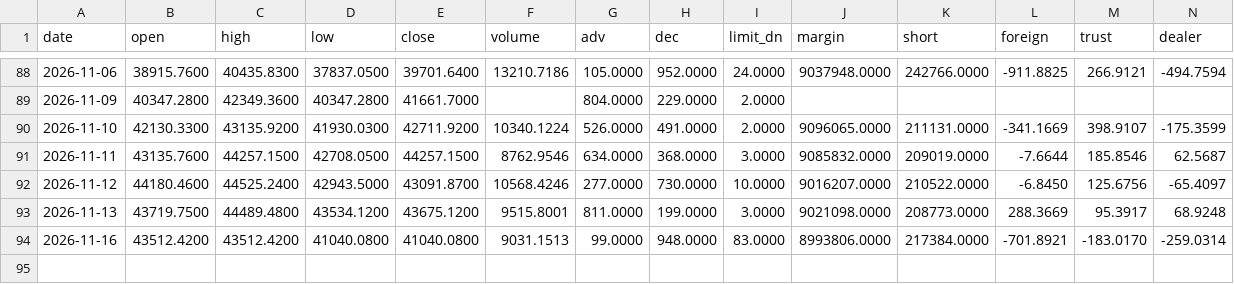
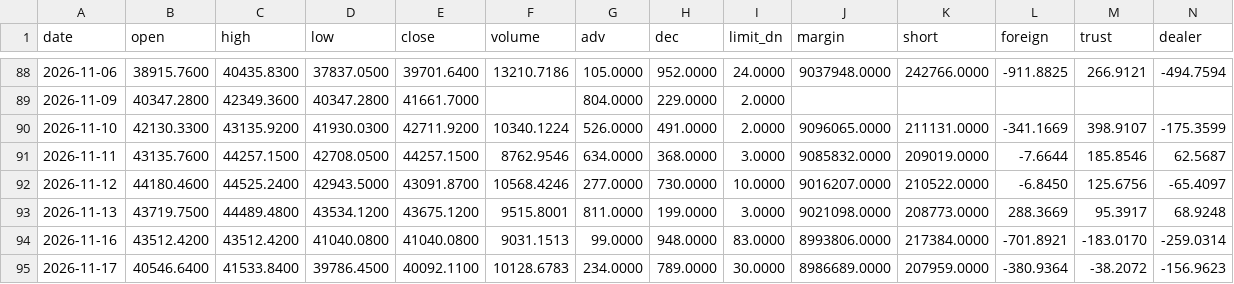
Before and after one commit to labr999/taiwan-bottom-index, a CSV file: data/history.csv, drawn as a sheet; only a part is shown, gaps mark what is left out; rows hold the shown columns only; the diff names each change by its address in the sheet, - before the commit and + after, or states it on an @@ line.

```diff
--- a/data/history.csv
+++ b/data/history.csv
+row 95: 2026-11-17 | 40546.6400 | 41533.8400 | 39786.4500 | 40092.1100 | 10128.6783 | 234.0000 | 789.0000 | 30.0000 | 8986689.0000 | 207959.0000 | -380.9364 | -38.2072 | -156.9623
```
Also changed, not shown: data/scores.csv.
